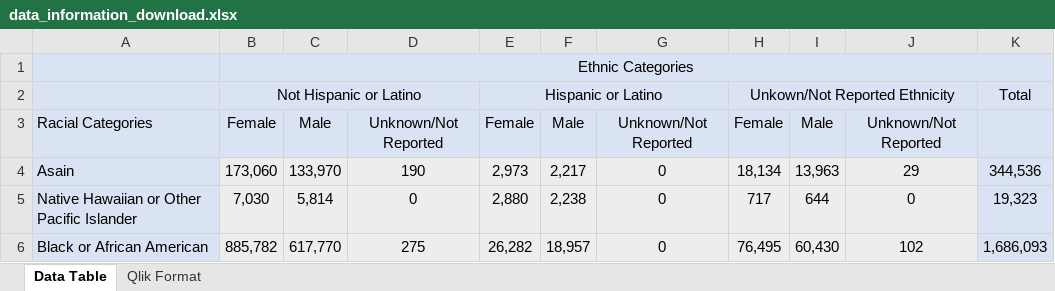
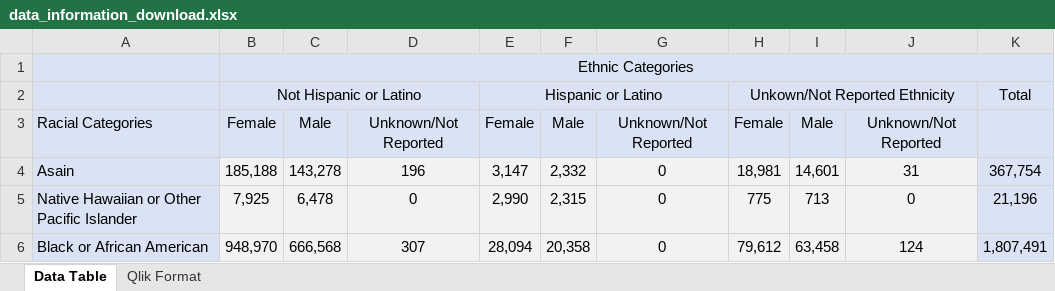
Before and after one commit to National-COVID-Cohort-Collaborative/n3c_cohort, an Excel workbook: WebContent/downloads/data_information_download.xlsx, sheet Data Table, drawn as a sheet; only a part is shown; values as stored, in another font and other column widths than the file's, no borders; the diff covers the shown part only; the diff names each change by its address in the sheet, - before the commit and + after, or states it on an @@ line.

```diff
--- a/WebContent/downloads/data_information_download.xlsx (sheet Data Table)
+++ b/WebContent/downloads/data_information_download.xlsx (sheet Data Table)
-B4: 173,060
+B4: 185,188
-C4: 133,970
+C4: 143,278
-D4: 190
+D4: 196
-E4: 2,973
+E4: 3,147
-F4: 2,217
+F4: 2,332
-H4: 18,134
+H4: 18,981
-I4: 13,963
+I4: 14,601
-J4: 29
+J4: 31
-K4: 344,536
+K4: 367,754
-B5: 7,030
+B5: 7,925
-C5: 5,814
+C5: 6,478
-E5: 2,880
+E5: 2,990
-F5: 2,238
+F5: 2,315
-H5: 717
+H5: 775
-I5: 644
+I5: 713
-K5: 19,323
+K5: 21,196
-B6: 885,782
+B6: 948,970
-C6: 617,770
+C6: 666,568
-D6: 275
+D6: 307
-E6: 26,282
+E6: 28,094
-F6: 18,957
+F6: 20,358
-H6: 76,495
+H6: 79,612
-I6: 60,430
+I6: 63,458
-J6: 102
+J6: 124
-K6: 1,686,093
+K6: 1,807,491
```
Also changed, not shown: 30 edited cells elsewhere in this sheet, sheet Qlik Format.
